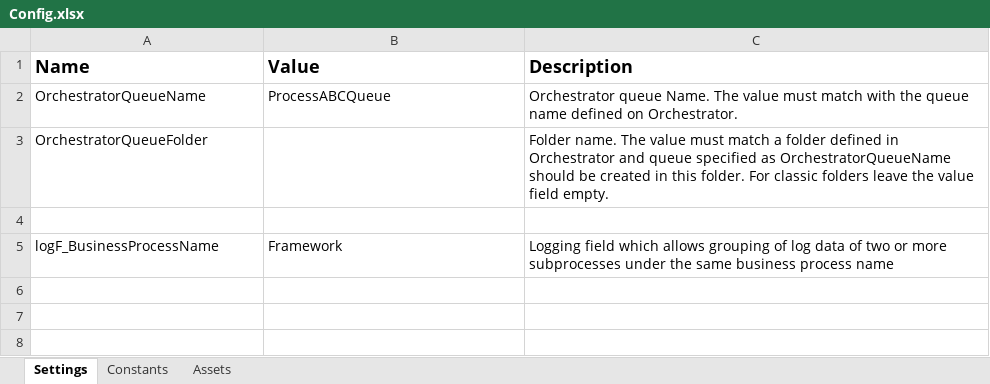
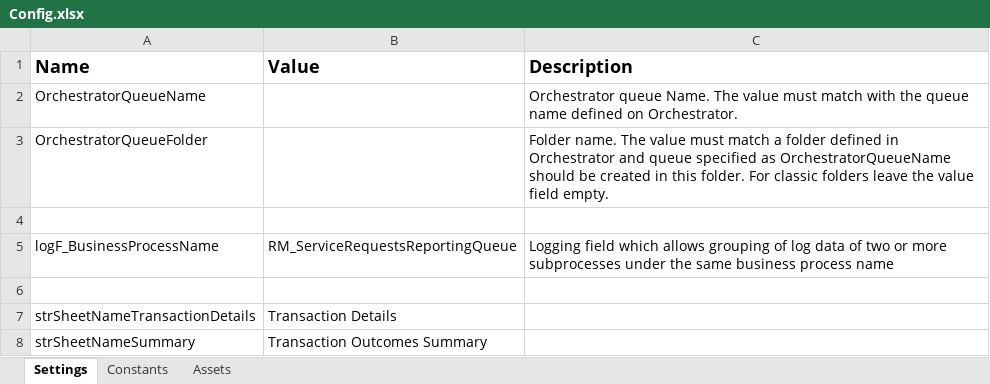
Before and after one commit to dralbro/Reporter-Weekly, an Excel workbook: Data/Config.xlsx, sheet Settings, drawn as a sheet; values as stored, in another font and other column widths than the file's, no borders; the diff names each change by its address in the sheet, - before the commit and + after, or states it on an @@ line.

```diff
--- a/Data/Config.xlsx (sheet Settings)
+++ b/Data/Config.xlsx (sheet Settings)
-B2 (Value): ProcessABCQueue
+B2 (Value): (empty)
-B5 (Value): Framework
+B5 (Value): RM_ServiceRequestsReportingQueue
+row 6: (empty)
+row 7: strSheetNameTransactionDetails | Transaction Details
+row 8: strSheetNameSummary | Transaction Outcomes Summary
```
Also changed, not shown: sheet Assets, 19 other files.
